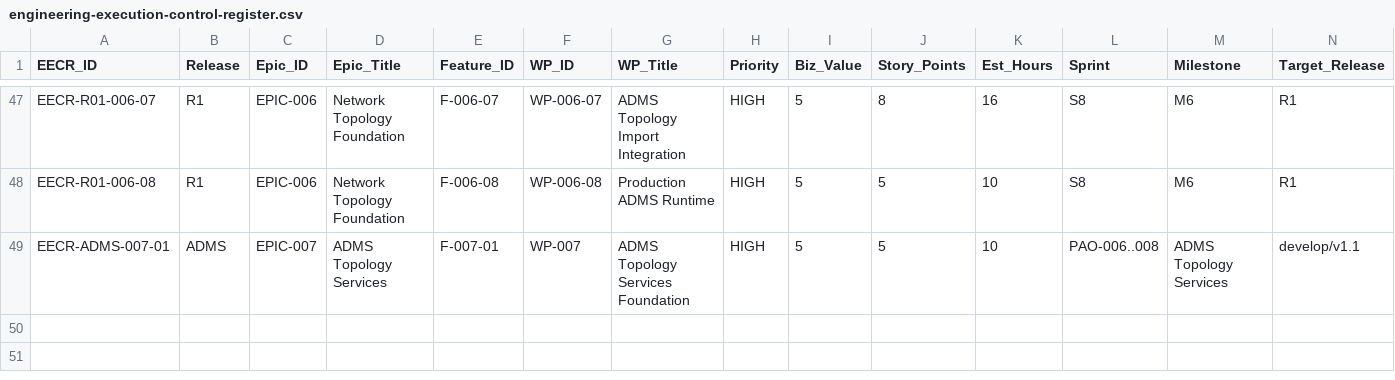
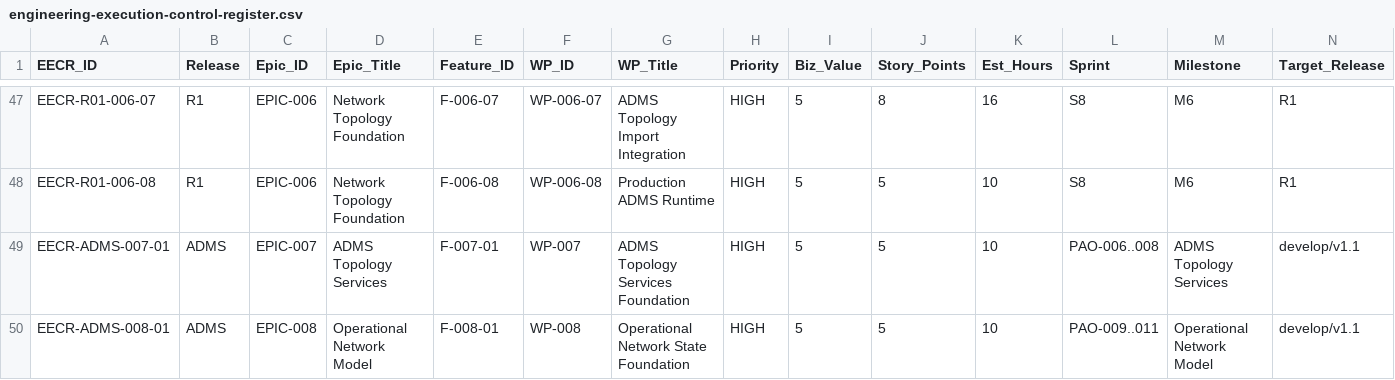
Before and after one commit to emmanoff-sys/diep-lab, a CSV file: engineering/governance/EECR/engineering-execution-control-register.csv, drawn as a sheet; only a part is shown, gaps mark what is left out; rows hold the shown columns only; the diff names each change by its address in the sheet, - before the commit and + after, or states it on an @@ line.

```diff
--- a/engineering/governance/EECR/engineering-execution-control-register.csv
+++ b/engineering/governance/EECR/engineering-execution-control-register.csv
+row 50: EECR-ADMS-008-01 | ADMS | EPIC-008 | Operational Network Model | F-008-01 | WP-008 | Operational Network State Foundation | HIGH | 5 | 5 | 10 | PAO-009..011 | Operational Network Model | develop/v1.1
```
Also changed, not shown: 9 other files.
